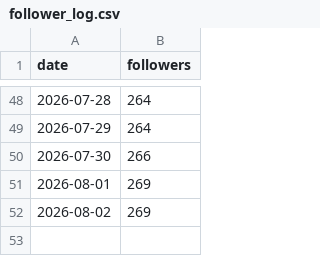
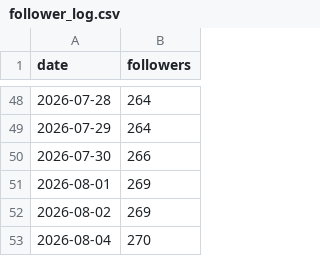
Before and after one commit to wjddytpq27/sebsonthebeach-threads, a CSV file: data/follower_log.csv, drawn as a sheet; only a part is shown, gaps mark what is left out.

```diff
--- a/data/follower_log.csv
+++ b/data/follower_log.csv
@@ -52 +52,2 @@ date,followers
 2026-08-02,269
+2026-08-04,270
```
Also changed, not shown: data/insights.csv.
